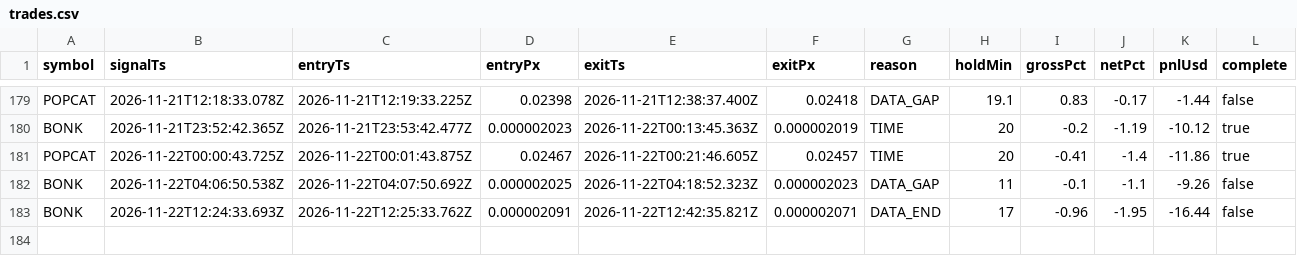
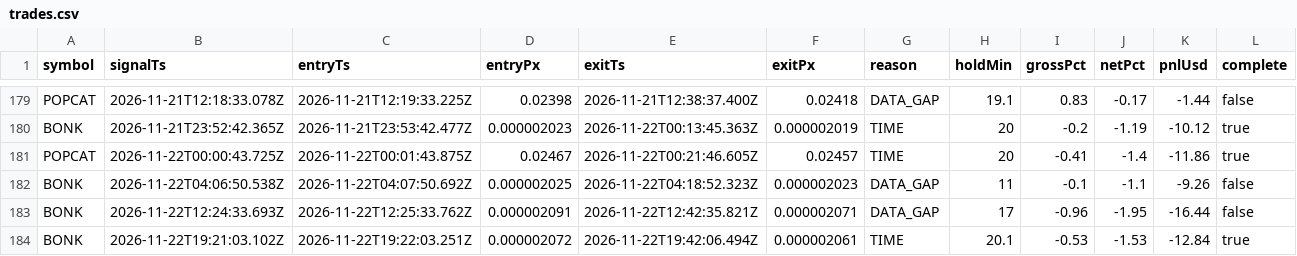
Before and after one commit to jyofst/jyofst.github.io, a CSV file: sim/trades.csv, drawn as a sheet; only a part is shown, gaps mark what is left out.

```diff
--- a/sim/trades.csv
+++ b/sim/trades.csv
@@ -182,2 +182,3 @@ POPCAT,2026-11-22T00:00:43.725Z,2026-11-22T00:01:43.875Z,0.02467,2026-11-22T00:2
 BONK,2026-11-22T04:06:50.538Z,2026-11-22T04:07:50.692Z,0.000002025,2026-11-22T04:18:52.323Z,0.000002023,DATA_GAP,11,-0.1,-1.1,-9.26,false
-BONK,2026-11-22T12:24:33.693Z,2026-11-22T12:25:33.762Z,0.000002091,2026-11-22T12:42:35.821Z,0.000002071,DATA_END,17,-0.96,-1.95,-16.44,false
+BONK,2026-11-22T12:24:33.693Z,2026-11-22T12:25:33.762Z,0.000002091,2026-11-22T12:42:35.821Z,0.000002071,DATA_GAP,17,-0.96,-1.95,-16.44,false
+BONK,2026-11-22T19:21:03.102Z,2026-11-22T19:22:03.251Z,0.000002072,2026-11-22T19:42:06.494Z,0.000002061,TIME,20.1,-0.53,-1.53,-12.84,true
```
Also changed, not shown: 4 other files.
